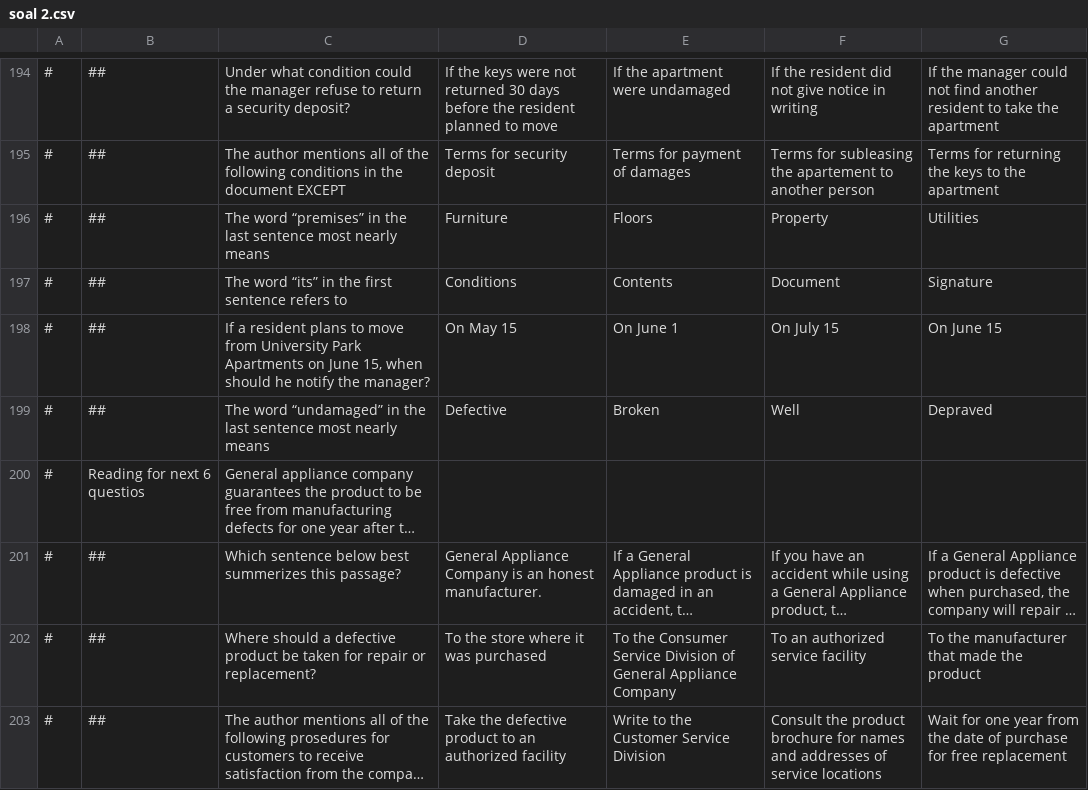
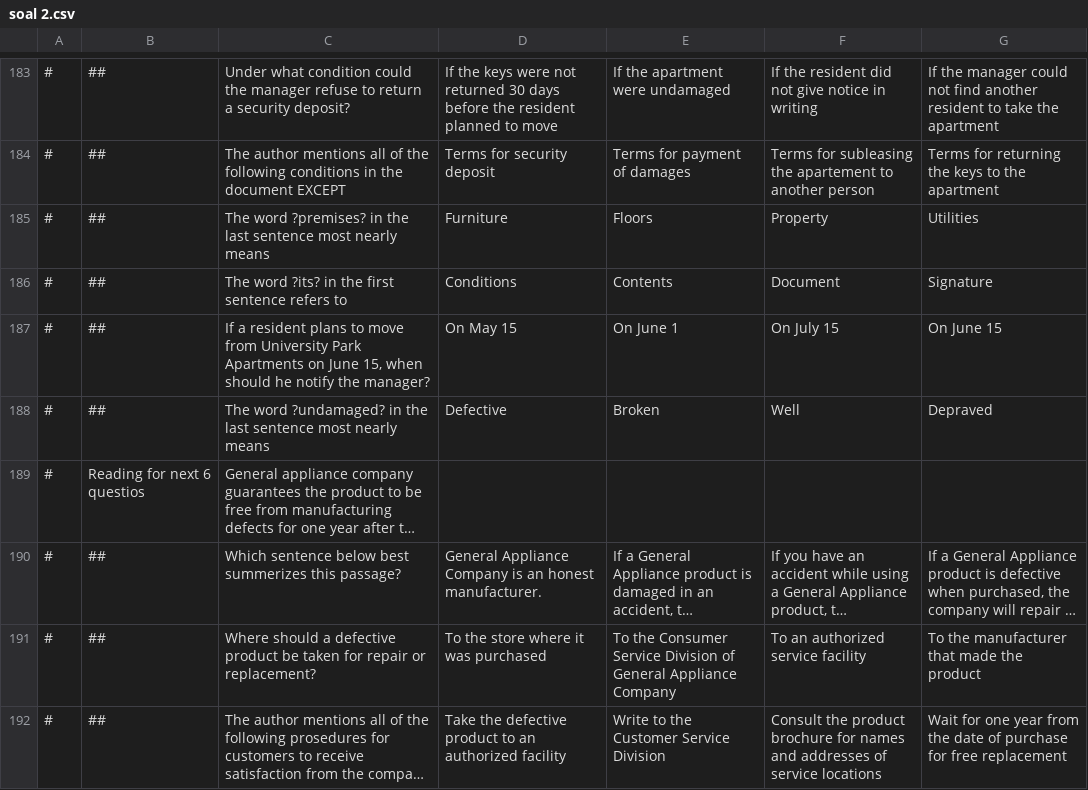
Before and after one commit to reykey/ujian, a CSV file: soal 2.csv, drawn as a sheet; only a part is shown, gaps mark what is left out; long unchanged cells end in …; addresses are those after the commit; the diff covers the shown part only; the diff names each change by its address in the sheet, - before the commit and + after, or states it on an @@ line.

```diff
--- a/soal 2.csv
+++ b/soal 2.csv
-C185: The word “premises” in the…
+C185: The word ?premises? in the…
-C186: The word “its” in the…
+C186: The word ?its? in the…
-C188: The word “undamaged” in the…
+C188: The word ?undamaged? in the…
```
Also changed, not shown: 11 removed rows and 53 edited cells elsewhere in this file, 3 other files.
